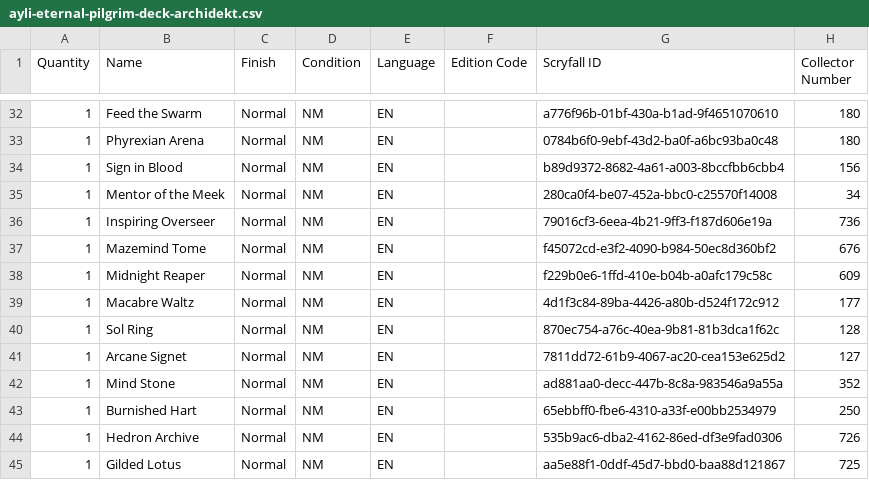
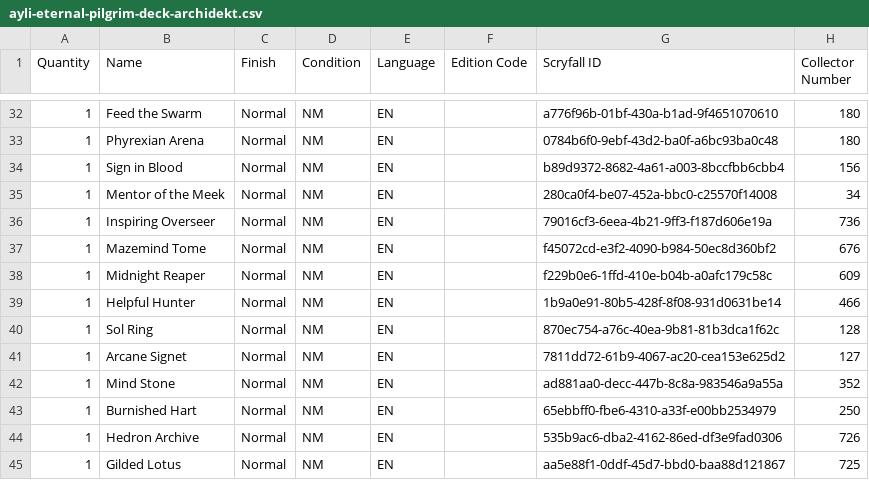
Before and after one commit to hpsmiles/Magic-Deck-Gen, a CSV file: ayli-eternal-pilgrim-deck-archidekt.csv, drawn as a sheet; only a part is shown, gaps mark what is left out; the diff covers the shown part only.

```diff
--- a/ayli-eternal-pilgrim-deck-archidekt.csv
+++ b/ayli-eternal-pilgrim-deck-archidekt.csv
@@ -38,3 +38,3 @@ Quantity,Name,Finish,Condition,Language,Edition Code,Scryfall ID,Collector Numbe
 1,Midnight Reaper,Normal,NM,EN,,f229b0e6-1ffd-410e-b04b-a0afc179c58c,609
-1,Macabre Waltz,Normal,NM,EN,,4d1f3c84-89ba-4426-a80b-d524f172c912,177
+1,Helpful Hunter,Normal,NM,EN,,1b9a0e91-80b5-428f-8f08-931d0631be14,466
 1,Sol Ring,Normal,NM,EN,,870ec754-a76c-40ea-9b81-81b3dca1f62c,128
```
Also changed, not shown: 30 edited cells elsewhere in this file, 1 other file.
